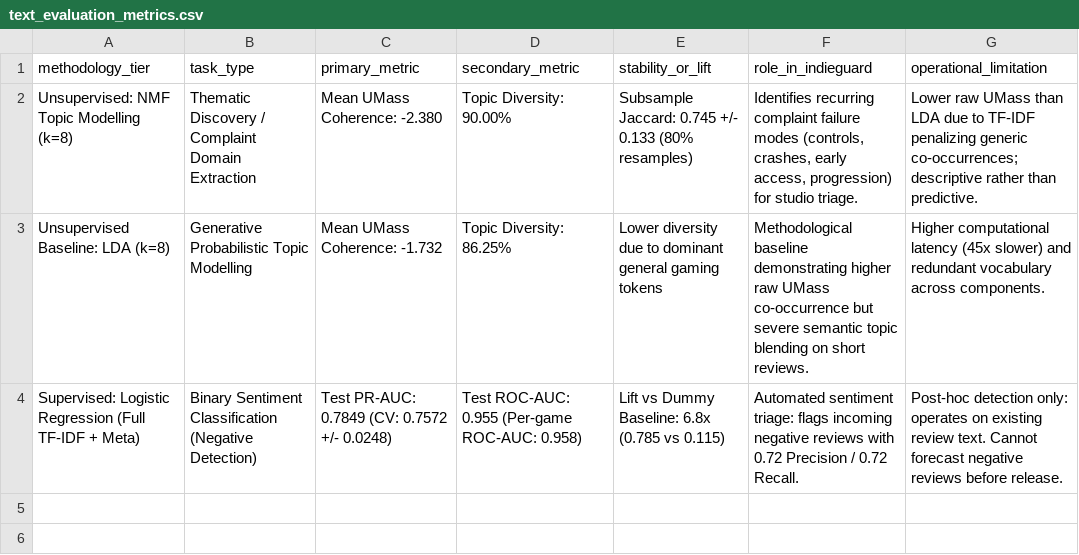
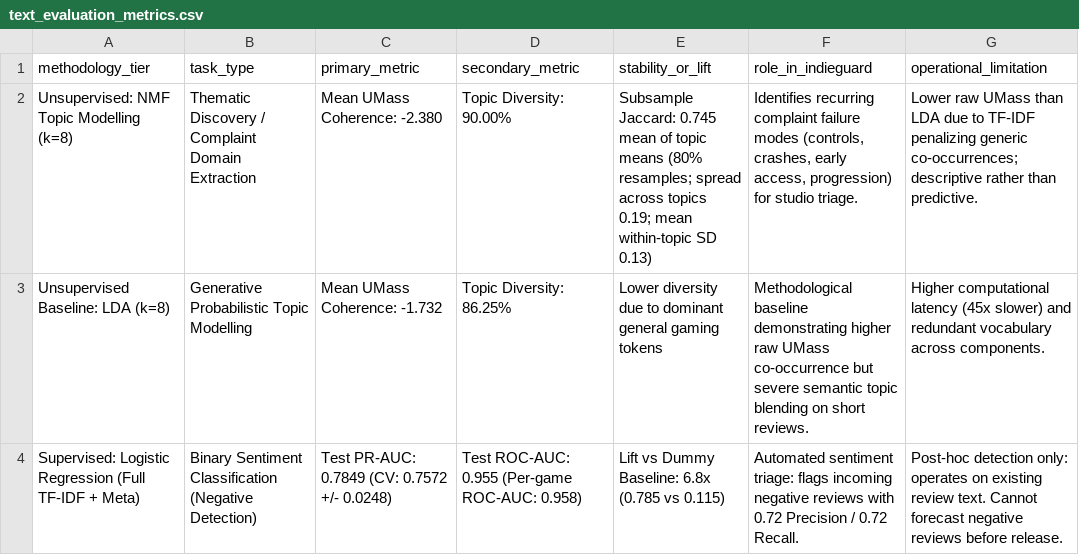
Before and after one commit to Shan713/IndieGuard, a CSV file: reports/results/text_evaluation_metrics.csv, drawn as a sheet.

Commit message:
Fix the review-prevalence counts and stability wording; bring the association rules into the combined insights

```diff
--- a/reports/results/text_evaluation_metrics.csv
+++ b/reports/results/text_evaluation_metrics.csv
@@ -1,3 +1,3 @@
 methodology_tier,task_type,primary_metric,secondary_metric,stability_or_lift,role_in_indieguard,operational_limitation
-Unsupervised: NMF Topic Modelling (k=8),Thematic Discovery / Complaint Domain Extraction,Mean UMass Coherence: -2.380,Topic Diversity: 90.00%,Subsample Jaccard: 0.745 +/- 0.133 (80% resamples),"Identifies recurring complaint failure modes (controls, crashes, early access, progression) for studio triage.",Lower raw UMass than LDA due to TF-IDF penalizing generic co-occurrences; descriptive rather than predictive.
+Unsupervised: NMF Topic Modelling (k=8),Thematic Discovery / Complaint Domain Extraction,Mean UMass Coherence: -2.380,Topic Diversity: 90.00%,Subsample Jaccard: 0.745 mean of topic means (80% resamples; spread across topics 0.19; mean within-topic SD 0.13),"Identifies recurring complaint failure modes (controls, crashes, early access, progression) for studio triage.",Lower raw UMass than LDA due to TF-IDF penalizing generic co-occurrences; descriptive rather than predictive.
 Unsupervised Baseline: LDA (k=8),Generative Probabilistic Topic Modelling,Mean UMass Coherence: -1.732,Topic Diversity: 86.25%,Lower diversity due to dominant general gaming tokens,Methodological baseline demonstrating higher raw UMass co-occurrence but severe semantic topic blending on short reviews.,Higher computational latency (45x slower) and redundant vocabulary across components.
```
Also changed, not shown: 2 other files.
